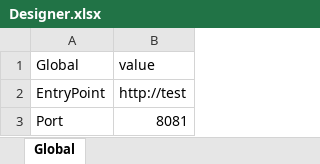
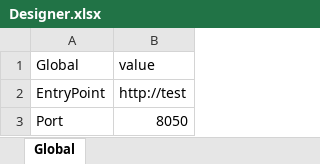
Before and after one commit to qyjbeijing2017/EagleCatchesChicken, an Excel workbook: Assets/Configuration/Designer.xlsx, sheet Global, drawn as a sheet; values as stored, in another font and other column widths than the file's, no borders; the diff names each change by its address in the sheet, - before the commit and + after, or states it on an @@ line.

```diff
--- a/Assets/Configuration/Designer.xlsx (sheet Global)
+++ b/Assets/Configuration/Designer.xlsx (sheet Global)
-B3 (value): 8081
+B3 (value): 8050
```
Also changed, not shown: 3 other files.
